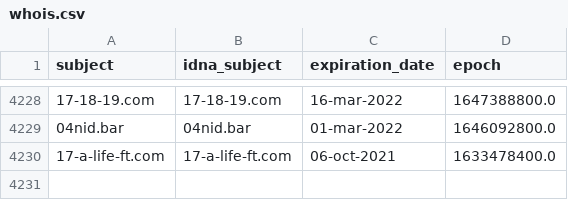
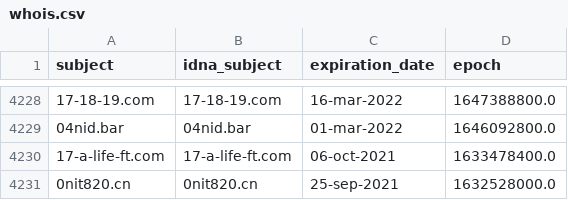
Before and after one commit to mypdns/dead-hosts, a CSV file: .pyfunceble/whois.csv, drawn as a sheet; only a part is shown, gaps mark what is left out; the diff names each change by its address in the sheet, - before the commit and + after, or states it on an @@ line.

```diff
--- a/.pyfunceble/whois.csv
+++ b/.pyfunceble/whois.csv
+row 4231: 0nit820.cn | 0nit820.cn | 25-sep-2021 | 1632528000.0
```
Also changed, not shown: 6 other files.
